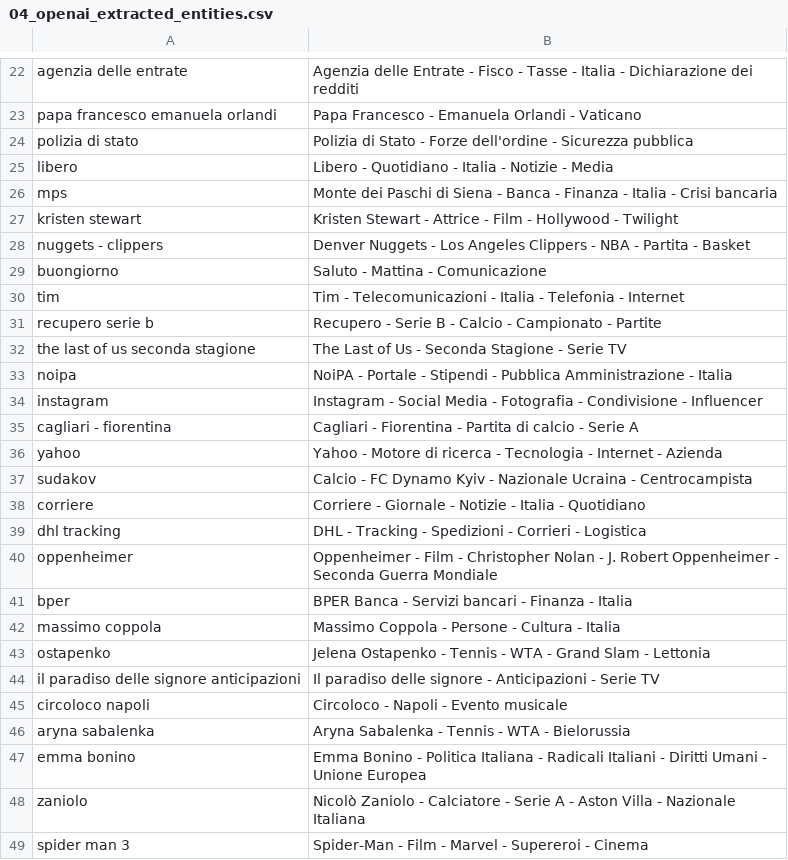
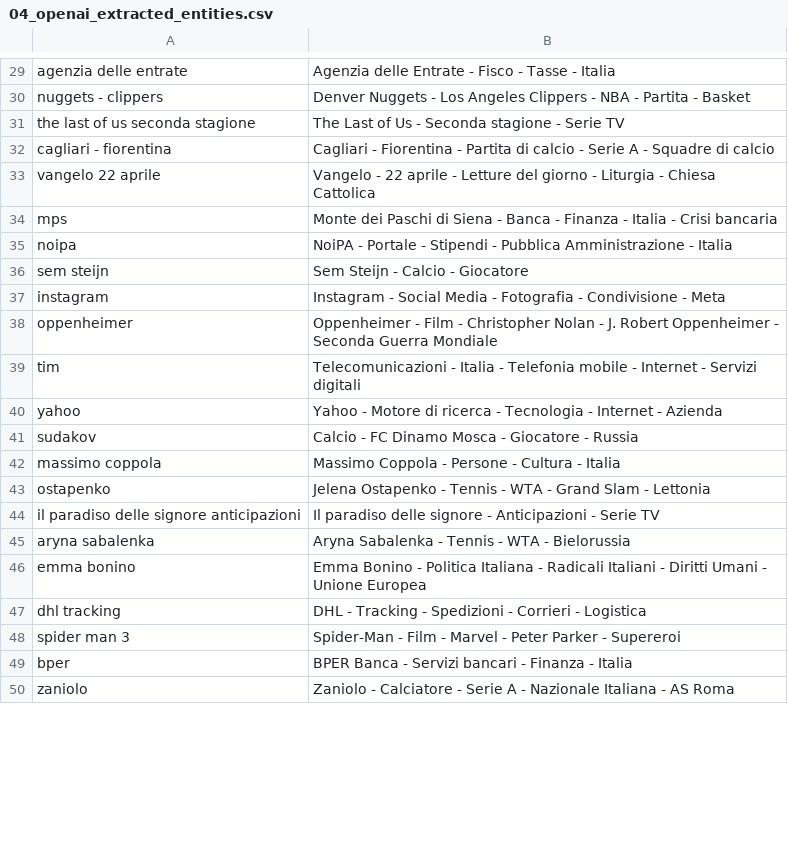
Before and after one commit to maledizionisrls/discover-prophet-website, a CSV file: checkpoint_data/04_openai_extracted_entities.csv, drawn as a sheet; only a part is shown, gaps mark what is left out; removed rows and columns are numbered as before the commit, all else as after; the diff covers the shown part only; the diff names each change by its address in the sheet, - before the commit and + after, or states it on an @@ line.

```diff
--- a/checkpoint_data/04_openai_extracted_entities.csv
+++ b/checkpoint_data/04_openai_extracted_entities.csv
-B29: …- Italia - Dichiarazione dei redditi
+B29: …- Italia
@@ row 23 moved to row 22: papa francesco emanuela orlandi @@
@@ row 24 moved to row 12: polizia di stato @@
@@ row 25 moved to row 21: libero @@
@@ row 28 moved to row 30: nuggets - clippers @@
+row 31: the last of us seconda stagione | The Last of Us - Seconda stagione - Serie TV
+row 32: cagliari - fiorentina | Cagliari - Fiorentina - Partita di calcio - Serie A - Squadre di calcio
+row 33: vangelo 22 aprile | Vangelo - 22 aprile - Letture del giorno - Liturgia - Chiesa Cattolica
-row 27: kristen stewart | Kristen Stewart - Attrice - Film - Hollywood - Twilight
-row 29: buongiorno | Saluto - Mattina - Comunicazione
-row 30: tim | Tim - Telecomunicazioni - Italia - Telefonia - Internet
-row 31: recupero serie b | Recupero - Serie B - Calcio - Campionato - Partite
-row 32: the last of us seconda stagione | The Last of Us - Seconda Stagione - Serie TV
+row 36: sem steijn | Sem Steijn - Calcio - Giocatore
-B37: …Condivisione - Influencer
+B37: …Condivisione - Meta
-row 35: cagliari - fiorentina | Cagliari - Fiorentina - Partita di calcio - Serie A
@@ row 40 moved to row 38: oppenheimer @@
+row 39: tim | Telecomunicazioni - Italia - Telefonia mobile - Internet - Servizi digitali
-B41: …- FC Dynamo Kyiv - Nazionale Ucraina - Centrocampista
+B41: …- FC Dinamo Mosca - Giocatore - Russia
-row 38: corriere | Corriere - Giornale - Notizie - Italia - Quotidiano
-row 45: circoloco napoli | Circoloco - Napoli - Evento musicale
@@ row 39 moved to row 47: dhl tracking @@
+row 48: spider man 3 | Spider-Man - Film - Marvel - Peter Parker - Supereroi
@@ row 41 moved to row 49: bper @@
-B50: Nicolò Zaniolo - Calciatore - Serie A - Aston Villa - Nazionale Italiana
+B50: Zaniolo - Calciatore - Serie A - Nazionale Italiana - AS Roma
-row 49: spider man 3 | Spider-Man - Film - Marvel - Supereroi - Cinema
```
Also changed, not shown: 14 added rows, 11 removed rows, 7 moved rows and 1 edited cell elsewhere in this file, checkpoint_data/01_entities_ordered_extracted.csv, checkpoint_data/02_context_run_1_scores.csv, 5 other files.
